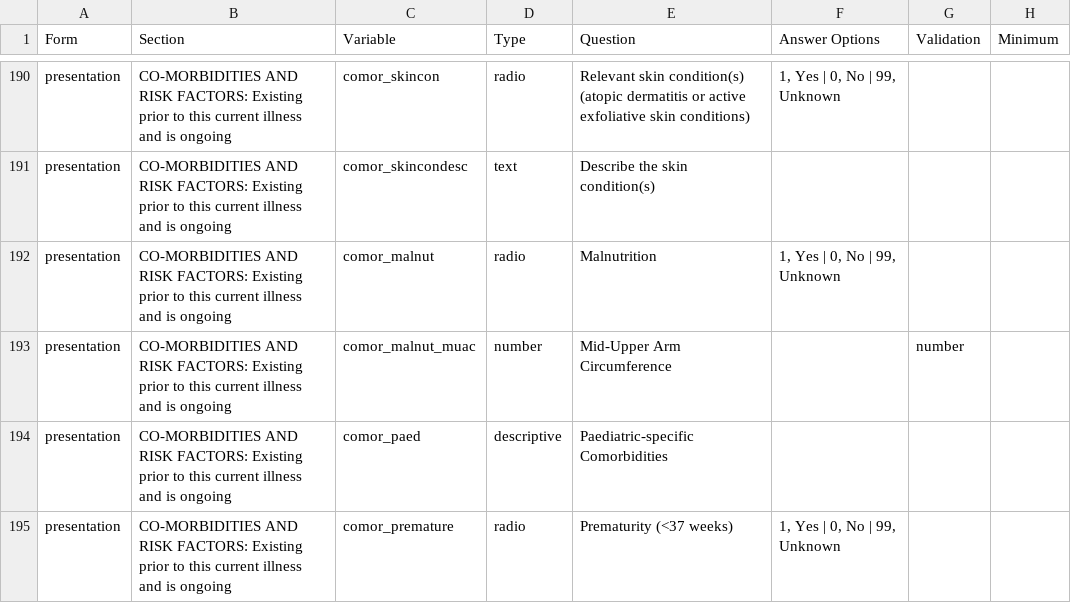
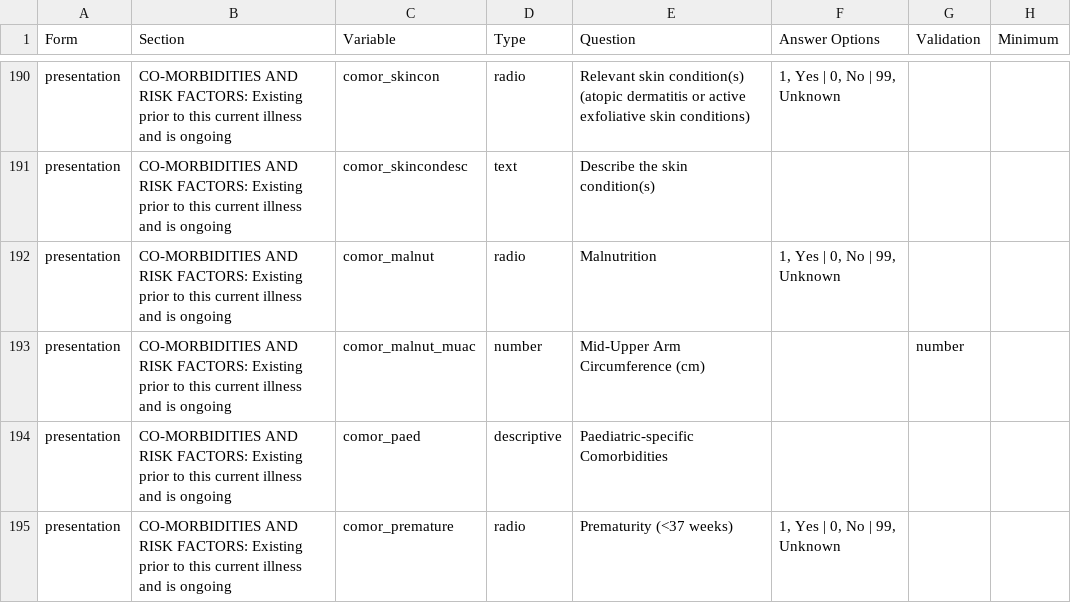
Before and after one commit to ISARICResearch/ARC, a CSV file: ARC.csv, drawn as a sheet; only a part is shown, gaps mark what is left out; the diff covers the shown part only; the diff names each change by its address in the sheet, - before the commit and + after, or states it on an @@ line.

Commit message:
Vhf merged with encephalities (#32)
* Sphinx docs (#27)

* docs: set up Sphinx

* docs: add `docs/requirements.txt` + RTD YML

* docs: regenerate `docs/requirements.txt` without hashes

* chore: move min. Python to 3.12 in TOML + related updates in workflows and RTD YML

* chore: some fixes in the citation file

* Badges for the README (CodeQL & test workflows)

* docs: remove `docs/requirements.txt` for RTD builds and instead enable via RTD YML + add RTD docs build badge to README

* docs: further work on ARC docs + publish the main schema and link to index ToC

* Add more Sphinx content, including option list CSV tables (#29)

* docs: add more Sphinx content, including option list CSV tables

* docs: drop ethical ads sidebar

* Update ARC.csv

* Update ARC.csv

* Update ARC.csv

* update lists of drugs generic

* Update Diseases.csv

* Update Diseases.csv

* Update Diseases.csv

* Update Diseases.csv

* Update ARC.csv

* Update ARC.csv

* Update ARC.csv

* Update ARC.csv

* Update ARC.csv

* Update ARC.csv

* Update ARC.csv

* Update ARC.csv

* Update ARC.csv

* Update ARC.csv

* update encephalitis

* Update ARC.csv

* Update ARC.csv

* Update ARC.csv

* Update ARC.csv

* Update ARC.csv

* Update ARC.csv

* Update ARC.csv

* Update Type.csv

* Update ARC.csv

* Update ARC.csv

* Update ARC.csv

---------

Co-authored-by: sr-murthy <sandeep.murthy@ndm.ox.ac.uk>

```diff
--- a/ARC.csv
+++ b/ARC.csv
-E193 (Question): Mid-Upper Arm Circumference
+E193 (Question): Mid-Upper Arm Circumference (cm)
```
Also changed, not shown: 1 added row and 22 edited cells elsewhere in this file, 51 other files.
